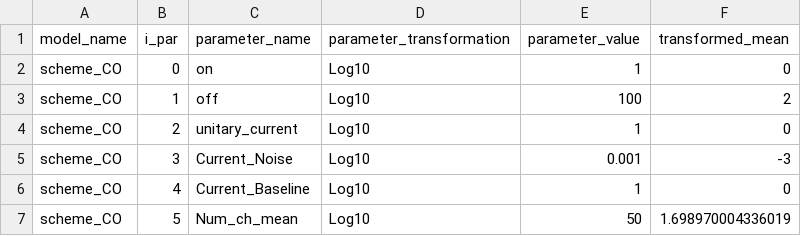
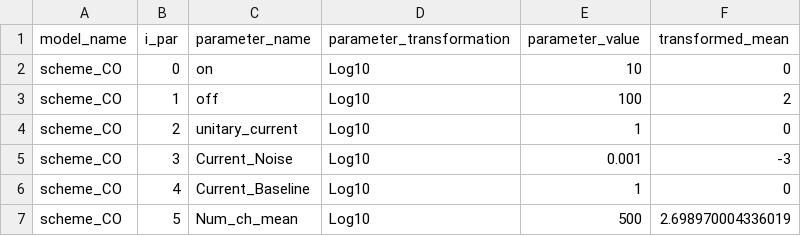
Before and after one commit to lmoffatt/macro_dr, a CSV file: projects/eLife_2025/data/models/scheme_CO_par.csv, drawn as a sheet.

```diff
--- a/projects/eLife_2025/data/models/scheme_CO_par.csv
+++ b/projects/eLife_2025/data/models/scheme_CO_par.csv
@@ -1,3 +1,3 @@
 model_name,i_par,parameter_name,parameter_transformation,parameter_value,transformed_mean
-scheme_CO,0,on,Log10,1,0
+scheme_CO,0,on,Log10,10,0
 scheme_CO,1,off,Log10,100,2
@@ -6,2 +6,2 @@ scheme_CO,3,Current_Noise,Log10,0.001,-3
 scheme_CO,4,Current_Baseline,Log10,1,0
-scheme_CO,5,Num_ch_mean,Log10,50,1.698970004336019
+scheme_CO,5,Num_ch_mean,Log10,500,2.698970004336019
```
Also changed, not shown: 24 other files.
